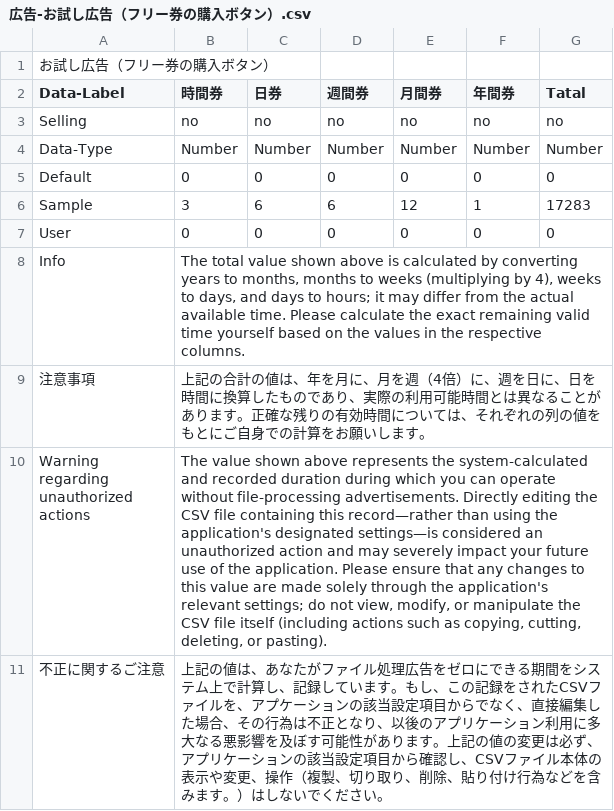
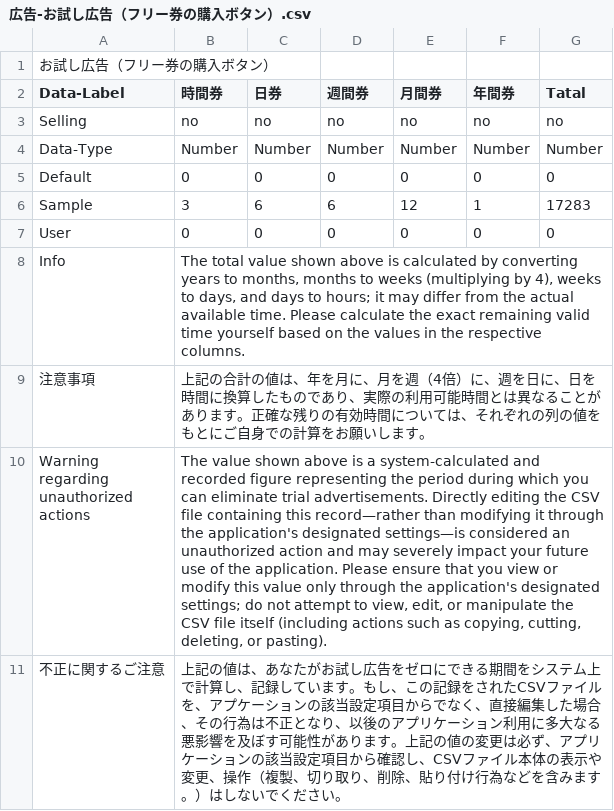
Before and after one commit to 9z2fqjckjv-bot/Toho-Studio, a CSV file: Application/Resource/Other/Info/Settings/Paid/広告-お試し広告（フリー券の購入ボタン）.csv, drawn as a sheet; the diff names each change by its address in the sheet, - before the commit and + after, or states it on an @@ line.

```diff
--- a/Application/Resource/Other/Info/Settings/Paid/広告-お試し広告（フリー券の購入ボタン）.csv
+++ b/Application/Resource/Other/Info/Settings/Paid/広告-お試し広告（フリー券の購入ボタン）.csv
-B10 (時間券): …shown above represents the system-calculated and recorded duration during which you can operate without file-processing advertisements. Directly editing the CSV file containing this record—rather than using the application's designated settings—is considered an unauthorized action and may severely impact your future use of the application. Please ensure that any changes to this value are made solely through the application's relevant settings; do not view, modify, or manipulate…
+B10 (時間券): …shown above is a system-calculated and recorded figure representing the period during which you can eliminate trial advertisements. Directly editing the CSV file containing this record—rather than modifying it through the application's designated settings—is considered an unauthorized action and may severely impact your future use of the application. Please ensure that you view or modify this value only through the application's designated settings; do not attempt to view, edit, or manipulate…
-B11 (時間券): …あなたがファイル処理広告をゼ…
+B11 (時間券): …あなたがお試し広告をゼ…
```
Also changed, not shown: Application/Resource/Other/Info/Settings/Paid/バックアップ、同期フリー券-バックアップ（サービス利用券の購入ボタン）.csv, Application/Resource/Other/Info/Settings/Paid/バックアップ、同期フリー券-同期（サービス利用券の購入ボタン）.csv, 18 other files.
